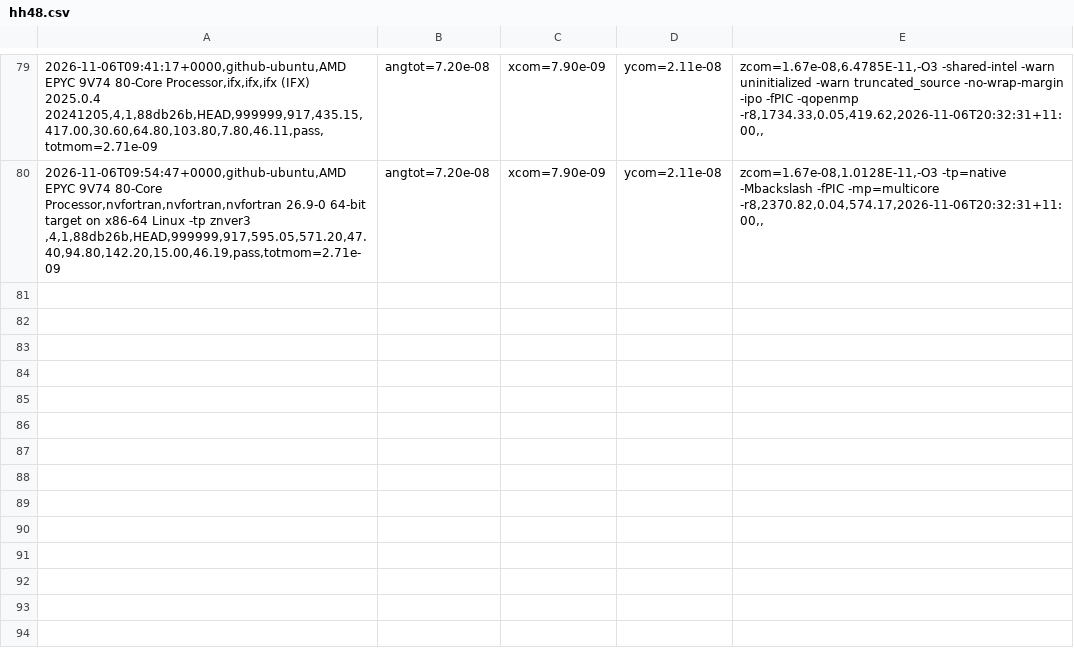
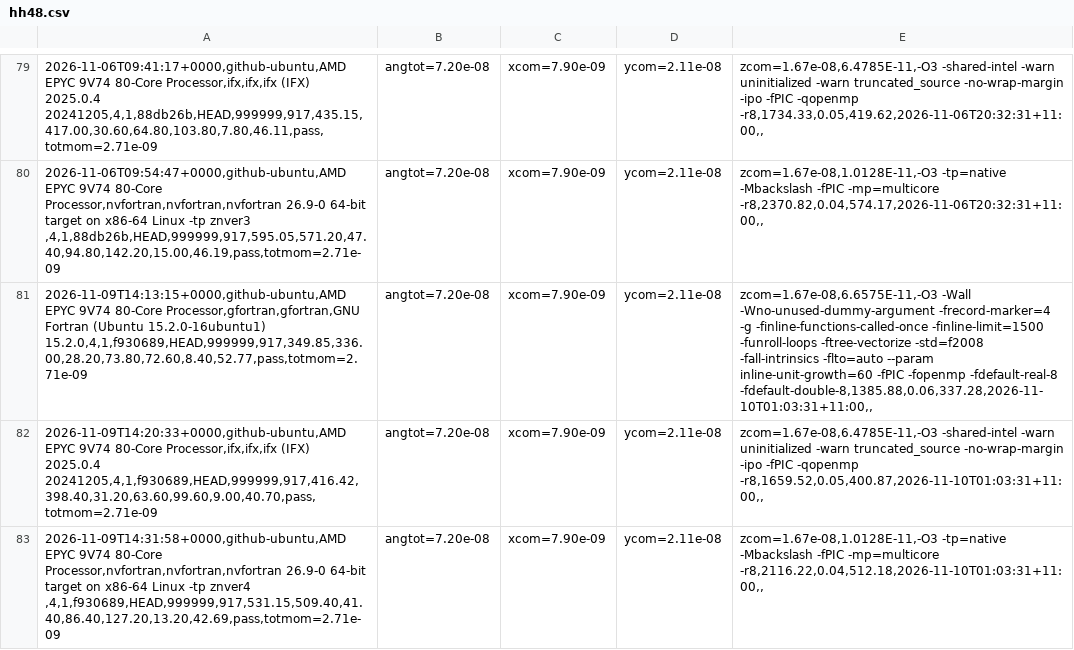
Before and after one commit to phantomSPH/phantom-benchmarks, a CSV file: results/github-ubuntu/hh48.csv, drawn as a sheet; only a part is shown, gaps mark what is left out; the diff names each change by its address in the sheet, - before the commit and + after, or states it on an @@ line.

```diff
--- a/results/github-ubuntu/hh48.csv
+++ b/results/github-ubuntu/hh48.csv
+row 81: 2026-11-09T14:13:15+0000,github-ubuntu,AMD EPYC 9V74 80-Core Processor,gfortran,gfortran,GNU Fortran (Ubuntu 15.2.0-16ubuntu1) 15.2.0,4,1,f930689,HEAD,999999,917,349.85,336.00,28.20,73.80,72.60,8.40,52.77,pass,totmom=2.71e-09 | angtot=7.20e-08 | xcom=7.90e-09 | ycom=2.11e-08 | zcom=1.67e-08,6.6575E-11,-O3 -Wall -Wno-unused-dummy-argument -frecord-marker=4 -g -finline-functions-called-once -finline-limit=1500 -funroll-loops -ftree-vectorize -std=f2008 -fall-intrinsics -flto=auto --param inline-unit-growth=60 -fPIC -fopenmp -fdefault-real-8 -fdefault-double-8,1385.88,0.06,337.28,2026-11-10T01:03:31+11:00,,
+row 82: 2026-11-09T14:20:33+0000,github-ubuntu,AMD EPYC 9V74 80-Core Processor,ifx,ifx,ifx (IFX) 2025.0.4 20241205,4,1,f930689,HEAD,999999,917,416.42,398.40,31.20,63.60,99.60,9.00,40.70,pass,totmom=2.71e-09 | angtot=7.20e-08 | xcom=7.90e-09 | ycom=2.11e-08 | zcom=1.67e-08,6.4785E-11,-O3 -shared-intel -warn uninitialized -warn truncated_source -no-wrap-margin -ipo -fPIC -qopenmp -r8,1659.52,0.05,400.87,2026-11-10T01:03:31+11:00,,
+row 83: 2026-11-09T14:31:58+0000,github-ubuntu,AMD EPYC 9V74 80-Core Processor,nvfortran,nvfortran,nvfortran 26.9-0 64-bit target on x86-64 Linux -tp znver4 ,4,1,f930689,HEAD,999999,917,531.15,509.40,41.40,86.40,127.20,13.20,42.69,pass,totmom=2.71e-09 | angtot=7.20e-08 | xcom=7.90e-09 | ycom=2.11e-08 | zcom=1.67e-08,1.0128E-11,-O3 -tp=native -Mbackslash -fPIC -mp=multicore -r8,2116.22,0.04,512.18,2026-11-10T01:03:31+11:00,,
```
Also changed, not shown: results/github-ubuntu/commonenv.csv, results/github-ubuntu/discbinary.csv, 2 other files.
